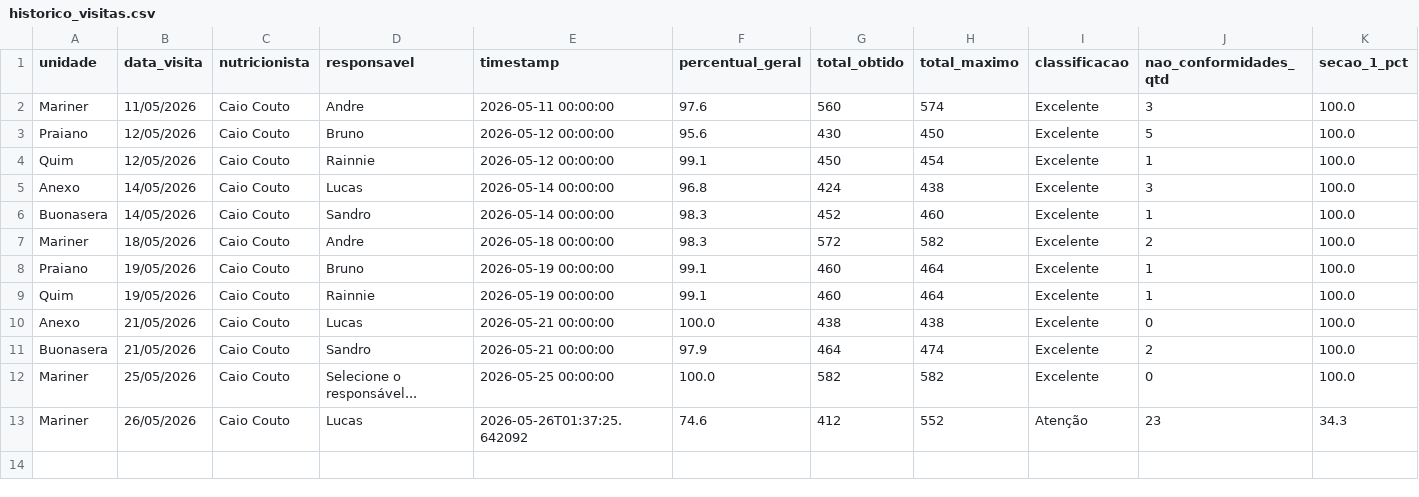
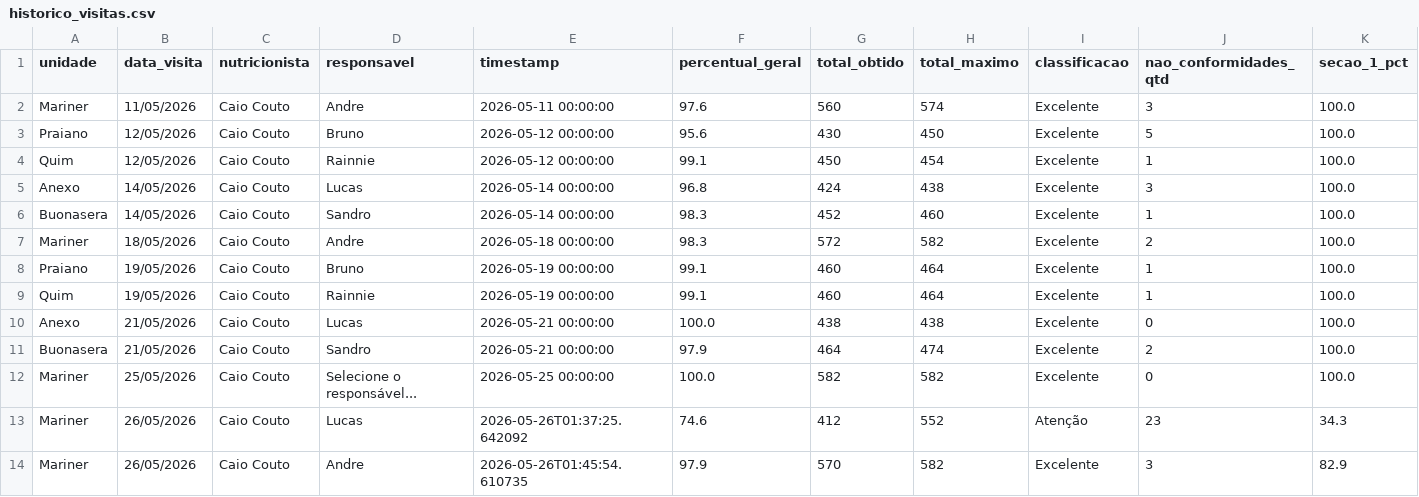
Before and after one commit to caiocoutonutri/seguranca_dos_alimentos, a CSV file: data/historico_visitas.csv, drawn as a sheet; only a part is shown; rows hold the shown columns only; the diff names each change by its address in the sheet, - before the commit and + after, or states it on an @@ line.

Commit message:
Atualiza historico_visitas.csv via Streamlit

```diff
--- a/data/historico_visitas.csv
+++ b/data/historico_visitas.csv
+row 14: Mariner | 26/05/2026 | Caio Couto | Andre | 2026-05-26T01:45:54.610735 | 97.9 | 570 | 582 | Excelente | 3 | 82.9
```
